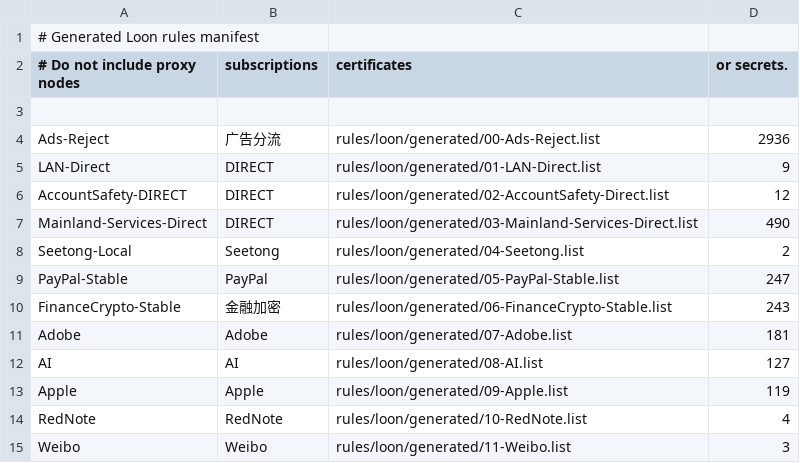
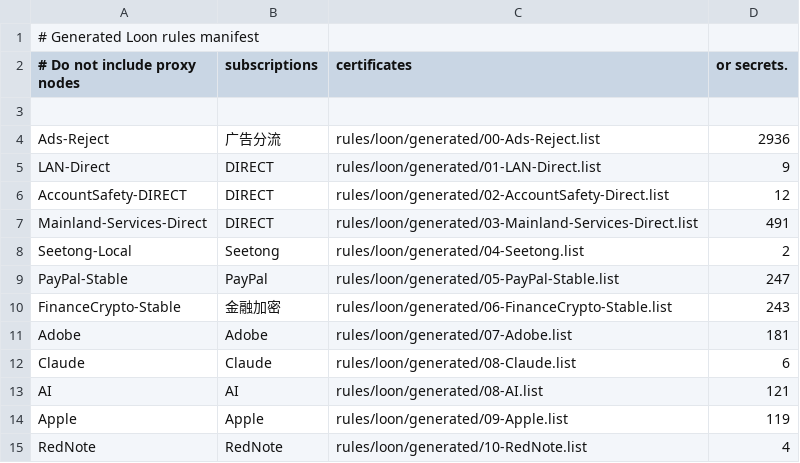
Before and after one commit to Zhengzhongjie/codex-loon-rules, a CSV file: rules/loon/generated/MANIFEST.csv, drawn as a sheet; only a part is shown; the shorter side is filled out with more unchanged rows.

```diff
--- a/rules/loon/generated/MANIFEST.csv
+++ b/rules/loon/generated/MANIFEST.csv
@@ -6,3 +6,3 @@ LAN-Direct,DIRECT,rules/loon/generated/01-LAN-Direct.list,9
 AccountSafety-DIRECT,DIRECT,rules/loon/generated/02-AccountSafety-Direct.list,12
-Mainland-Services-Direct,DIRECT,rules/loon/generated/03-Mainland-Services-Direct.list,490
+Mainland-Services-Direct,DIRECT,rules/loon/generated/03-Mainland-Services-Direct.list,491
 Seetong-Local,Seetong,rules/loon/generated/04-Seetong.list,2
@@ -11,3 +11,4 @@ FinanceCrypto-Stable,金融加密,rules/loon/generated/06-FinanceCrypto-Stable.l
 Adobe,Adobe,rules/loon/generated/07-Adobe.list,181
-AI,AI,rules/loon/generated/08-AI.list,127
+Claude,Claude,rules/loon/generated/08-Claude.list,6
+AI,AI,rules/loon/generated/08-AI.list,121
 Apple,Apple,rules/loon/generated/09-Apple.list,119
```
Also changed, not shown: rules/shadowrocket/generated/MANIFEST.csv, 16 other files.
